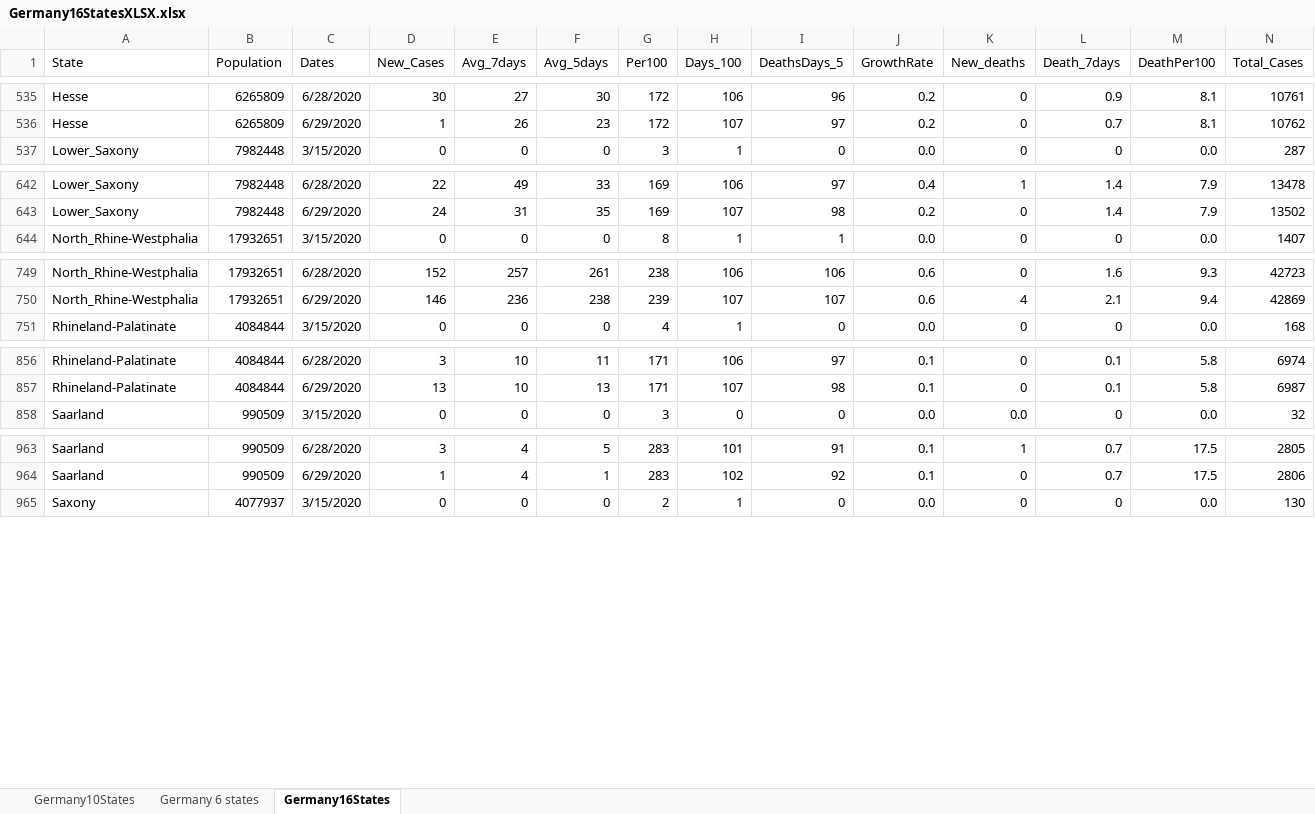
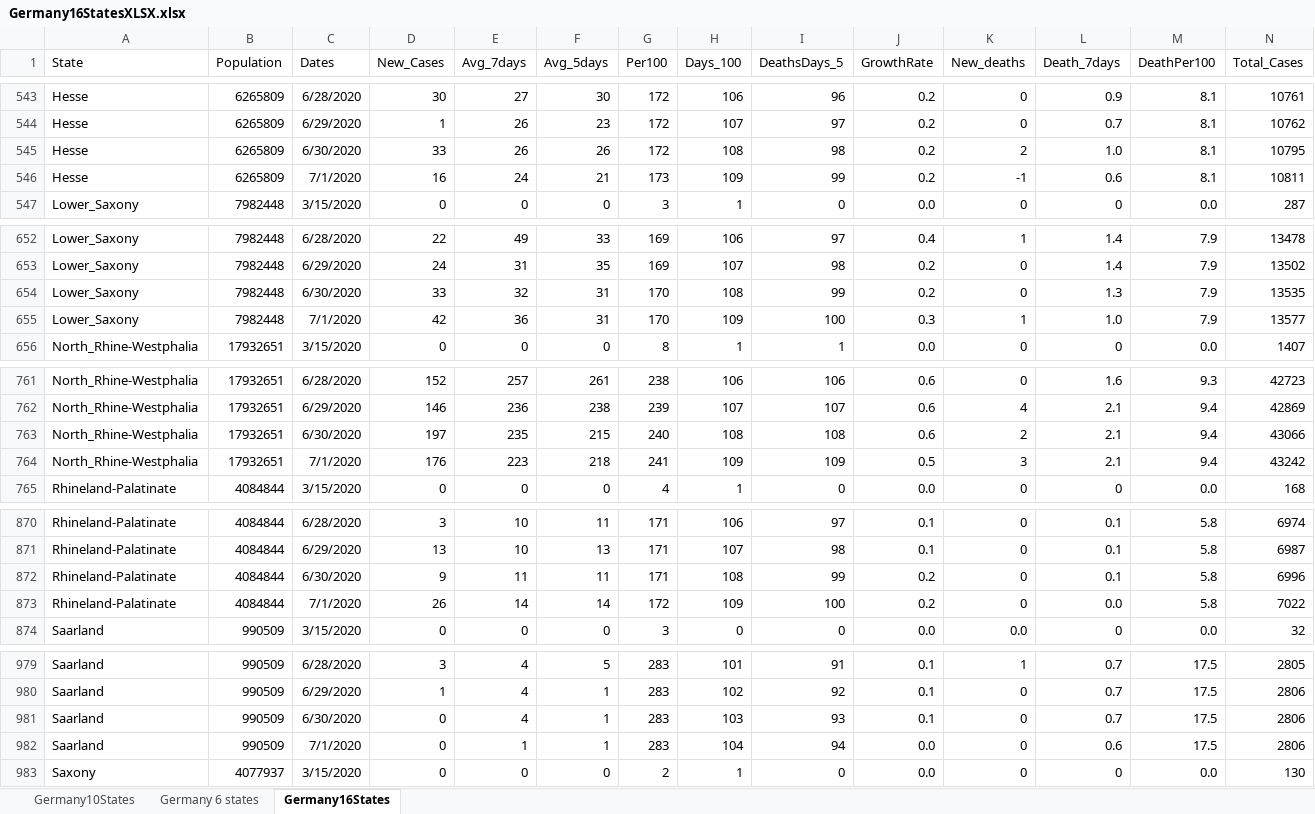
Before and after one commit to nyyubio/First_Website, an Excel workbook: static/data/Germany16StatesXLSX.xlsx, sheet Germany16States, drawn as a sheet; only a part is shown, gaps mark what is left out; values as stored, in another font and other column widths than the file's, no borders; rows hold the shown columns only; the diff covers the shown part only; the diff names each change by its address in the sheet, - before the commit and + after, or states it on an @@ line.

```diff
--- a/static/data/Germany16StatesXLSX.xlsx (sheet Germany16States)
+++ b/static/data/Germany16StatesXLSX.xlsx (sheet Germany16States)
+row 545: Hesse | 6265809 | 6/30/2020 | 33 | 26 | 26 | 172 | 108 | 98 | 0.2 | 2 | 1.0 | 8.1 | 10795
+row 546: Hesse | 6265809 | 7/1/2020 | 16 | 24 | 21 | 173 | 109 | 99 | 0.2 | -1 | 0.6 | 8.1 | 10811
+row 654: Lower_Saxony | 7982448 | 6/30/2020 | 33 | 32 | 31 | 170 | 108 | 99 | 0.2 | 0 | 1.3 | 7.9 | 13535
+row 655: Lower_Saxony | 7982448 | 7/1/2020 | 42 | 36 | 31 | 170 | 109 | 100 | 0.3 | 1 | 1.0 | 7.9 | 13577
+row 763: North_Rhine-Westphalia | 17932651 | 6/30/2020 | 197 | 235 | 215 | 240 | 108 | 108 | 0.6 | 2 | 2.1 | 9.4 | 43066
+row 764: North_Rhine-Westphalia | 17932651 | 7/1/2020 | 176 | 223 | 218 | 241 | 109 | 109 | 0.5 | 3 | 2.1 | 9.4 | 43242
+row 872: Rhineland-Palatinate | 4084844 | 6/30/2020 | 9 | 11 | 11 | 171 | 108 | 99 | 0.2 | 0 | 0.1 | 5.8 | 6996
+row 873: Rhineland-Palatinate | 4084844 | 7/1/2020 | 26 | 14 | 14 | 172 | 109 | 100 | 0.2 | 0 | 0.0 | 5.8 | 7022
+row 981: Saarland | 990509 | 6/30/2020 | 0 | 4 | 1 | 283 | 103 | 93 | 0.1 | 0 | 0.7 | 17.5 | 2806
+row 982: Saarland | 990509 | 7/1/2020 | 0 | 1 | 1 | 283 | 104 | 94 | 0.0 | 0 | 0.6 | 17.5 | 2806
```
Also changed, not shown: 22 added rows and 1 edited cell elsewhere in this sheet, formulas that keep their value, public/data/Germany16StatesXLSX.xlsx, 44 other files.
